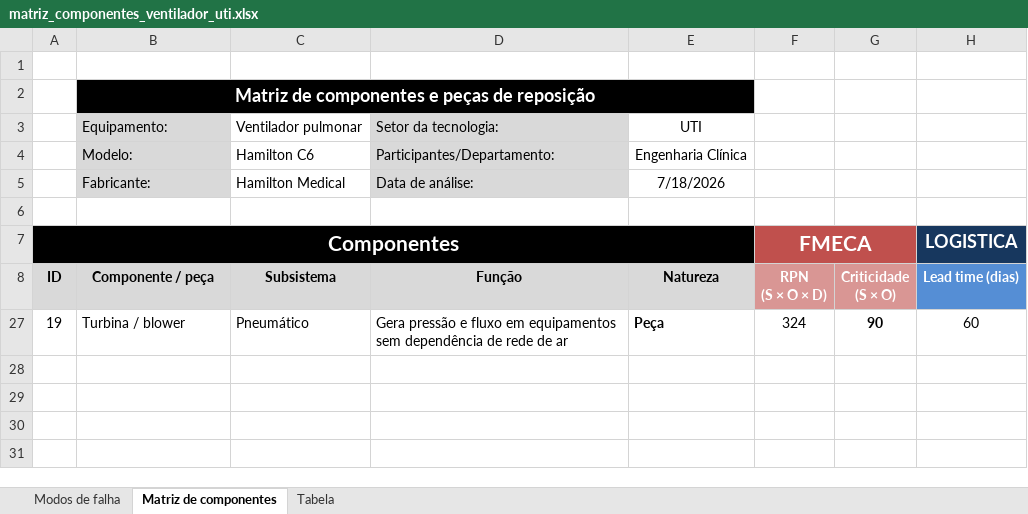
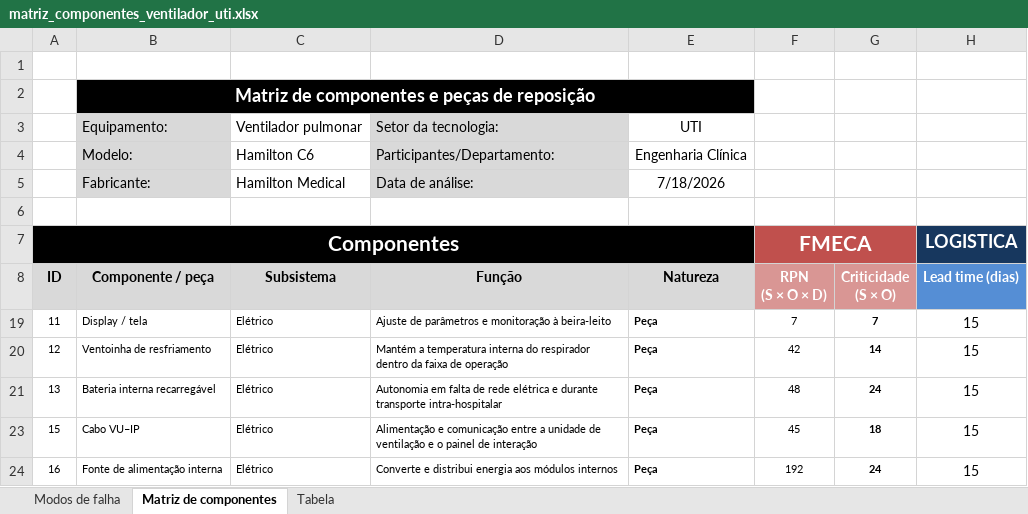
Before and after one commit to cakinaga/fmeca-spares, an Excel workbook: dados/matriz_componentes_ventilador_uti.xlsx, sheet Matriz de componentes, drawn as a sheet; values as stored, in another font and other column widths than the file's, no borders; removed rows and columns are numbered as before the commit, all else as after; the diff names each change by its address in the sheet, - before the commit and + after, or states it on an @@ line.

```diff
--- a/dados/matriz_componentes_ventilador_uti.xlsx (sheet Matriz de componentes)
+++ b/dados/matriz_componentes_ventilador_uti.xlsx (sheet Matriz de componentes)
-row 27: 19 | Turbina / blower | Pneumático | Gera pressão e fluxo em equipamentos sem dependência de rede de ar | Peça | 324 | 90 | 60
+row 19: 11 | Display / tela | Elétrico | Ajuste de parâmetros e monitoração à beira-leito | Peça | 7 | 7 | 15
+row 20: 12 | Ventoinha de resfriamento | Elétrico | Mantém a temperatura interna do respirador dentro da faixa de operação | Peça | 42 | 14 | 15
+row 21: 13 | Bateria interna recarregável | Elétrico | Autonomia em falta de rede elétrica e durante transporte intra-hospitalar | Peça | 48 | 24 | 15
+row 23: 15 | Cabo VU–IP | Elétrico | Alimentação e comunicação entre a unidade de ventilação e o painel de interação | Peça | 45 | 18 | 15
+row 24: 16 | Fonte de alimentação interna | Elétrico | Converte e distribui energia aos módulos internos | Peça | 192 | 24 | 15
```
Also changed, not shown: sheet Modos de falha, sheet Tabela, formulas that keep their value, hidden cells, 5 other files.
